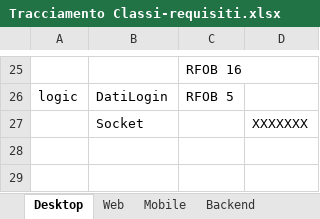
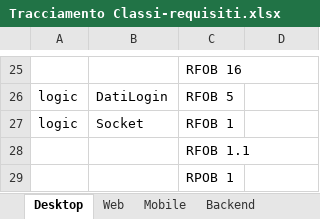
Before and after one commit to TeamCommitted/Team-Committed---Documenti, an Excel workbook: RQ/Esterni/Specifica Tecnica/Tracciamento Classi-requisiti.xlsx, sheet Desktop, drawn as a sheet; only a part is shown, gaps mark what is left out; values as stored, in another font and other column widths than the file's, no borders; removed rows and columns are numbered as before the commit, all else as after; the diff names each change by its address in the sheet, - before the commit and + after, or states it on an @@ line.

```diff
--- a/RQ/Esterni/Specifica Tecnica/Tracciamento Classi-requisiti.xlsx (sheet Desktop)
+++ b/RQ/Esterni/Specifica Tecnica/Tracciamento Classi-requisiti.xlsx (sheet Desktop)
-row 27:  | Socket |  | XXXXXXX
+row 27: logic | Socket | RFOB 1
+row 28:  |  | RFOB 1.1
+row 29:  |  | RPOB 1
```
Also changed, not shown: sheet Backend, sheet Web.
